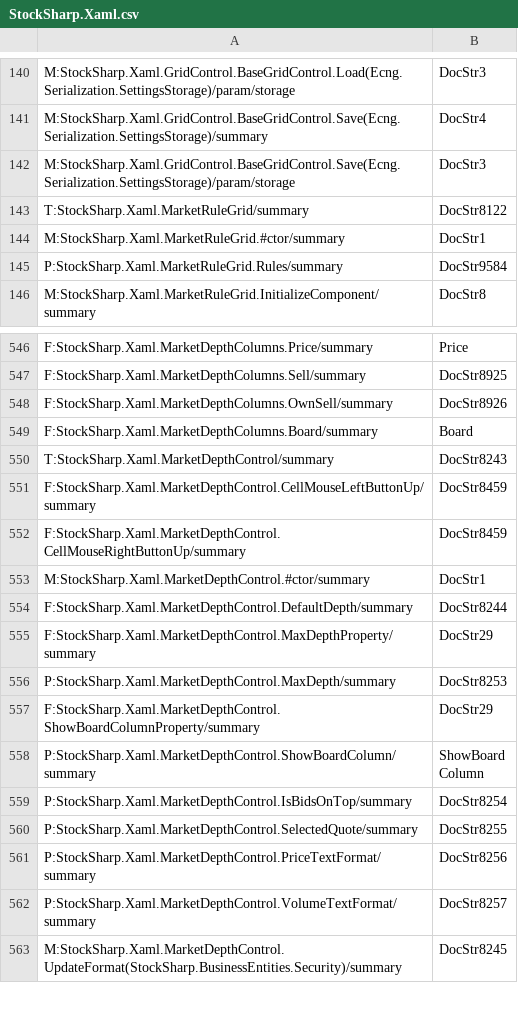
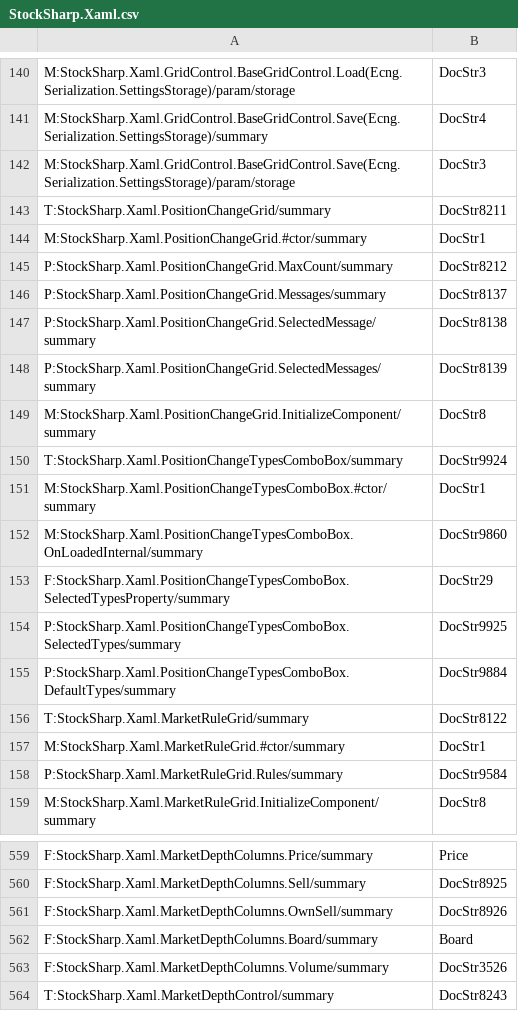
Before and after one commit to StockSharp/StockSharp, a CSV file: Localization/XmlComments/StockSharp.Xaml.csv, drawn as a sheet; only a part is shown, gaps mark what is left out; the shorter side is filled out with more unchanged rows; the diff covers the shown part only; the diff names each change by its address in the sheet, - before the commit and + after, or states it on an @@ line.

```diff
--- a/Localization/XmlComments/StockSharp.Xaml.csv
+++ b/Localization/XmlComments/StockSharp.Xaml.csv
+row 143: T:StockSharp.Xaml.PositionChangeGrid/summary | DocStr8211
+row 144: M:StockSharp.Xaml.PositionChangeGrid.#ctor/summary | DocStr1
+row 145: P:StockSharp.Xaml.PositionChangeGrid.MaxCount/summary | DocStr8212
+row 146: P:StockSharp.Xaml.PositionChangeGrid.Messages/summary | DocStr8137
+row 147: P:StockSharp.Xaml.PositionChangeGrid.SelectedMessage/summary | DocStr8138
+row 148: P:StockSharp.Xaml.PositionChangeGrid.SelectedMessages/summary | DocStr8139
+row 149: M:StockSharp.Xaml.PositionChangeGrid.InitializeComponent/summary | DocStr8
+row 150: T:StockSharp.Xaml.PositionChangeTypesComboBox/summary | DocStr9924
+row 151: M:StockSharp.Xaml.PositionChangeTypesComboBox.#ctor/summary | DocStr1
+row 152: M:StockSharp.Xaml.PositionChangeTypesComboBox.OnLoadedInternal/summary | DocStr9860
+row 153: F:StockSharp.Xaml.PositionChangeTypesComboBox.SelectedTypesProperty/summary | DocStr29
+row 154: P:StockSharp.Xaml.PositionChangeTypesComboBox.SelectedTypes/summary | DocStr9925
+row 155: P:StockSharp.Xaml.PositionChangeTypesComboBox.DefaultTypes/summary | DocStr9884
+row 563: F:StockSharp.Xaml.MarketDepthColumns.Volume/summary | DocStr3526
```
Also changed, not shown: 10 added rows elsewhere in this file, Localization/XmlComments/StockSharp.Messages.csv, Localization/XmlComments/StockSharp.Xaml.Charting.csv, 41 other files.
